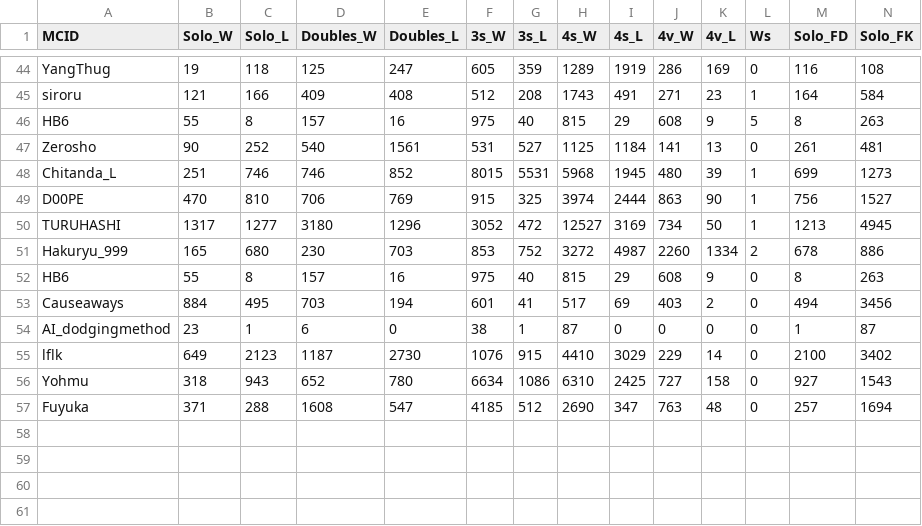
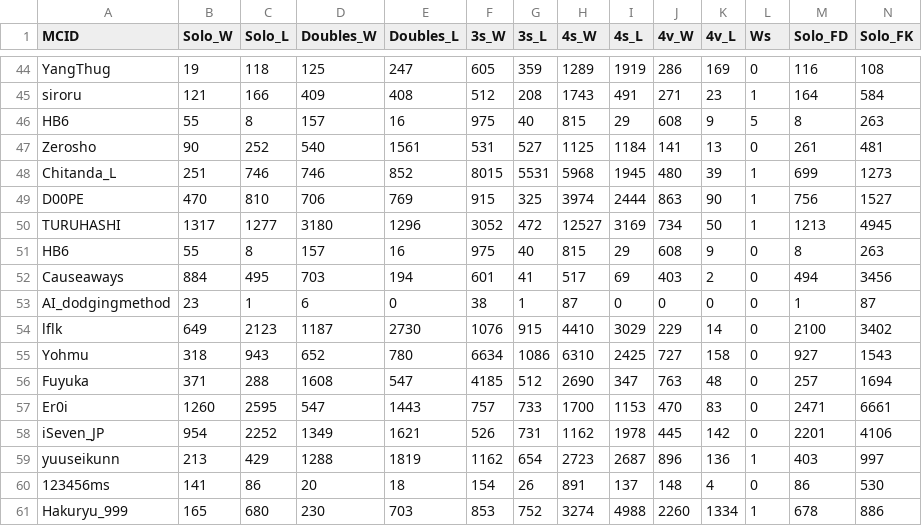
Before and after one commit to yamajunn/Hypixel_Discord_Bot, a CSV file: player.csv, drawn as a sheet; only a part is shown, gaps mark what is left out; removed rows and columns are numbered as before the commit, all else as after; rows hold the shown columns only; the diff names each change by its address in the sheet, - before the commit and + after, or states it on an @@ line.

```diff
--- a/player.csv
+++ b/player.csv
-row 51: Hakuryu_999 | 165 | 680 | 230 | 703 | 853 | 752 | 3272 | 4987 | 2260 | 1334 | 2 | 678 | 886
+row 57: Er0i | 1260 | 2595 | 547 | 1443 | 757 | 733 | 1700 | 1153 | 470 | 83 | 0 | 2471 | 6661
+row 58: iSeven_JP | 954 | 2252 | 1349 | 1621 | 526 | 731 | 1162 | 1978 | 445 | 142 | 0 | 2201 | 4106
+row 59: yuuseikunn | 213 | 429 | 1288 | 1819 | 1162 | 654 | 2723 | 2687 | 896 | 136 | 1 | 403 | 997
+row 60: 123456ms | 141 | 86 | 20 | 18 | 154 | 26 | 891 | 137 | 148 | 4 | 0 | 86 | 530
+row 61: Hakuryu_999 | 165 | 680 | 230 | 703 | 853 | 752 | 3274 | 4988 | 2260 | 1334 | 1 | 678 | 886
```
Also changed, not shown: 2 other files.
